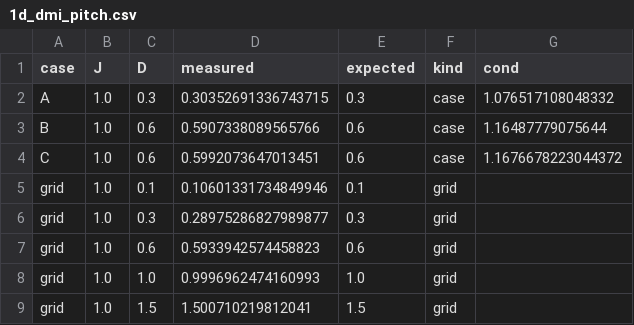
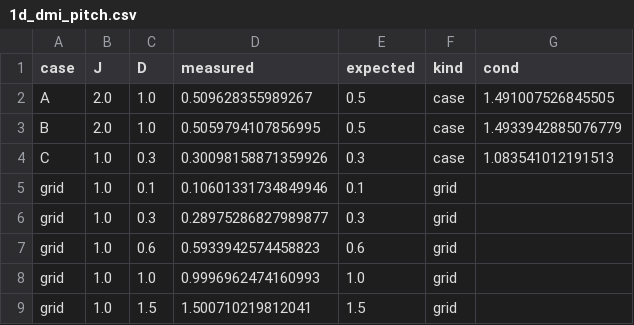
Before and after one commit to cywon-commits/multipole_VAE, a CSV file: twod/paper/data/1d_dmi_pitch.csv, drawn as a sheet.

```diff
--- a/twod/paper/data/1d_dmi_pitch.csv
+++ b/twod/paper/data/1d_dmi_pitch.csv
@@ -1,5 +1,5 @@
 case,J,D,measured,expected,kind,cond
-A,1.0,0.3,0.30352691336743715,0.3,case,1.076517108048332
-B,1.0,0.6,0.5907338089565766,0.6,case,1.16487779075644
-C,1.0,0.6,0.5992073647013451,0.6,case,1.1676678223044372
+A,2.0,1.0,0.509628355989267,0.5,case,1.491007526845505
+B,2.0,1.0,0.5059794107856995,0.5,case,1.4933942885076779
+C,1.0,0.3,0.30098158871359926,0.3,case,1.083541012191513
 grid,1.0,0.1,0.10601331734849946,0.1,grid,
```
Also changed, not shown: twod/paper/data/1d_dmi_est.csv, twod/paper/data/fig3b_flat.csv, 41 other files.
